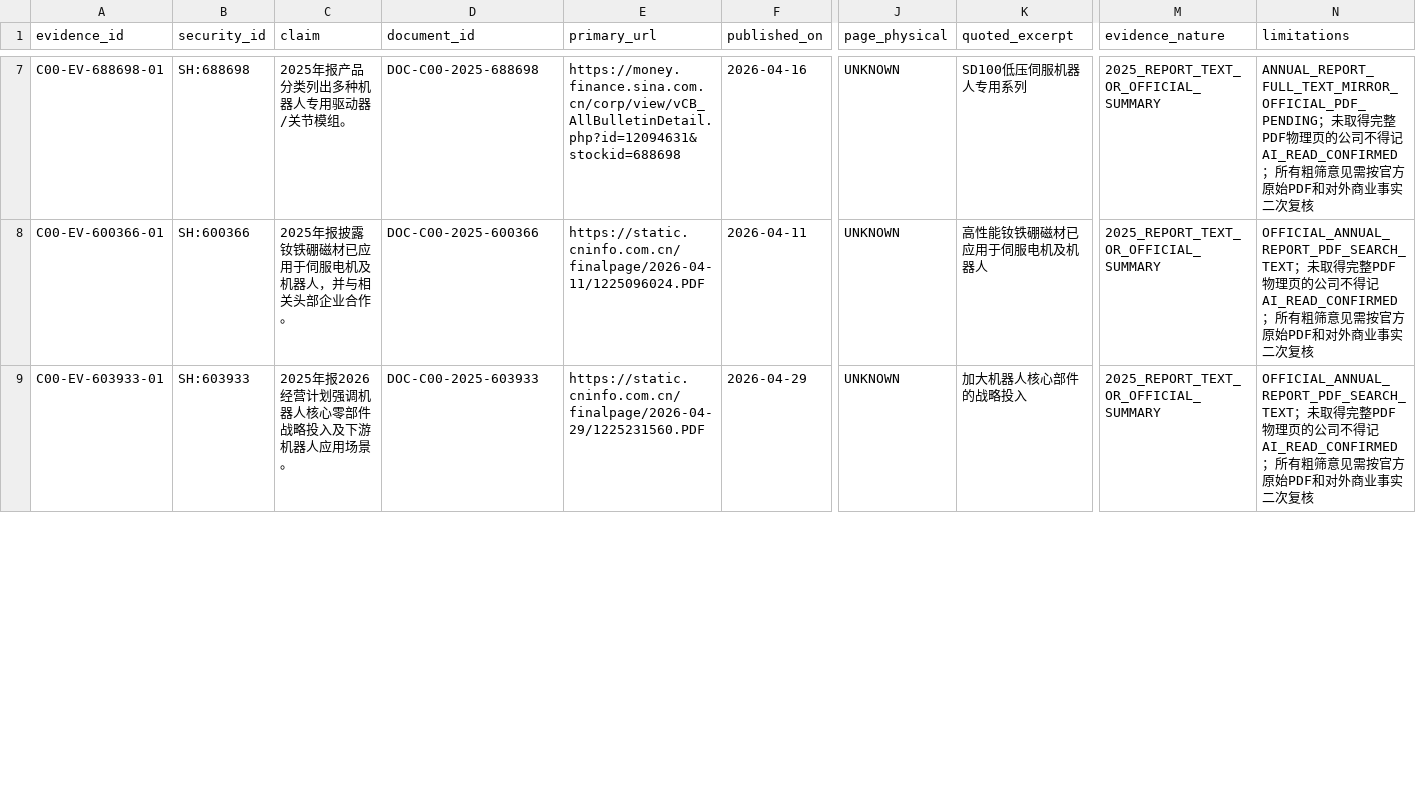
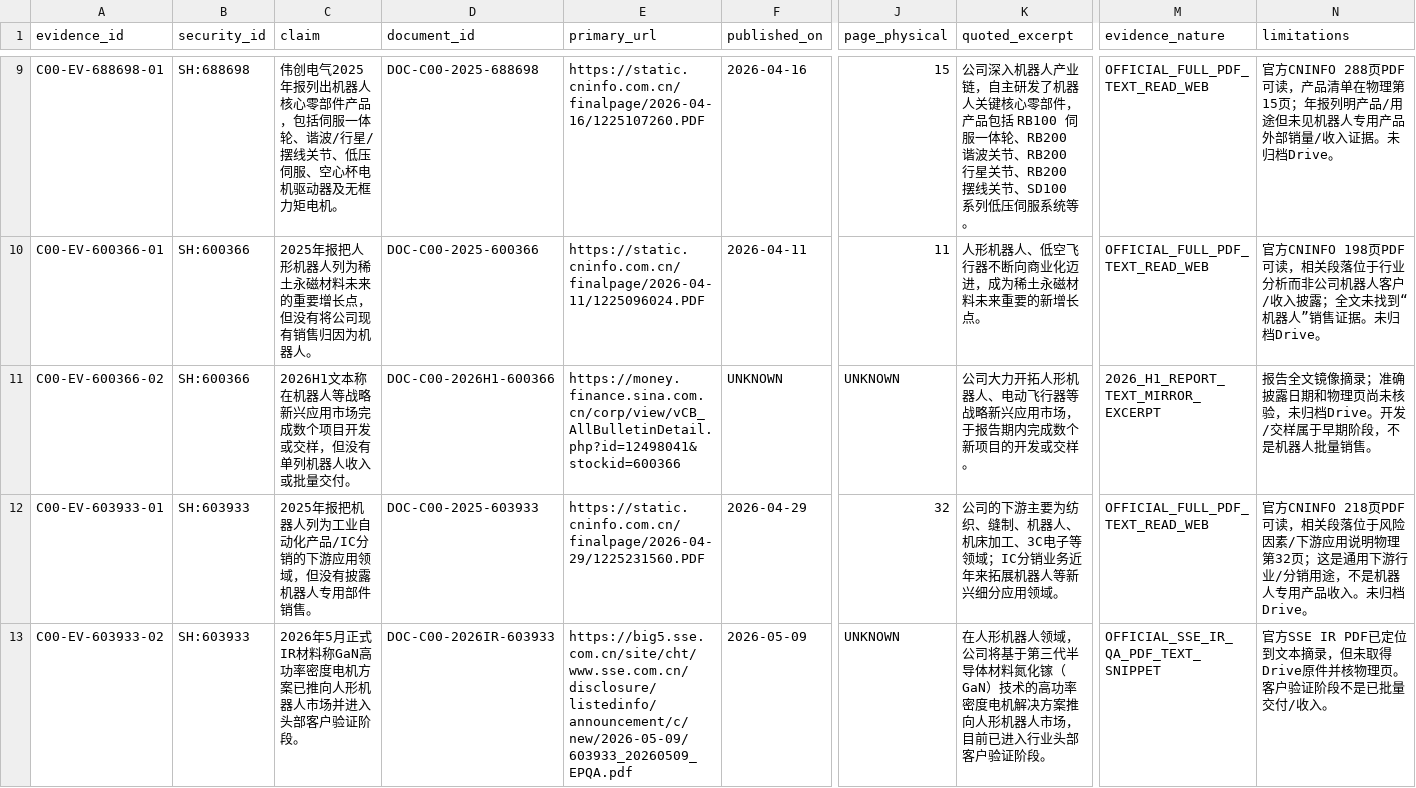
Before and after one commit to qiangzhuangmeili-ui/robotics-inflection-research, a CSV file: packages/C00_PILOT_01/results/evidence.csv, drawn as a sheet; only a part is shown, gaps mark what is left out; addresses are those after the commit; rows hold the shown columns only; the diff covers the shown part only; the diff names each change by its address in the sheet, - before the commit and + after, or states it on an @@ line.

```diff
--- a/packages/C00_PILOT_01/results/evidence.csv
+++ b/packages/C00_PILOT_01/results/evidence.csv
-C9 (claim): 2025年报产品分类列出多种机器人专用驱动器/关节模组。
+C9 (claim): 伟创电气2025年报列出机器人核心零部件产品，包括伺服一体轮、谐波/行星/摆线关节、低压伺服、空心杯电机驱动器及无框力矩电机。
-E9 (primary_url): https://money.finance.sina.com.cn/corp/view/vCB_AllBulletinDetail.php?id=12094631&stockid=688698
+E9 (primary_url): https://static.cninfo.com.cn/finalpage/2026-04-16/1225107260.PDF
-J9 (page_physical): UNKNOWN
+J9 (page_physical): 15
-K9 (quoted_excerpt): SD100低压伺服机器人专用系列
+K9 (quoted_excerpt): 公司深入机器人产业链，自主研发了机器人关键核心零部件，产品包括 RB100 伺服一体轮、RB200 谐波关节、RB200 行星关节、RB200 摆线关节、SD100 系列低压伺服系统等。
-M9:M10 (evidence_nature): 2025_REPORT_TEXT_OR_OFFICIAL_SUMMARY
+M9:M10 (evidence_nature): OFFICIAL_FULL_PDF_TEXT_READ_WEB
-N9 (limitations): ANNUAL_REPORT_FULL_TEXT_MIRROR_OFFICIAL_PDF_PENDING；未取得完整PDF物理页的公司不得记AI_READ_CONFIRMED；所有粗筛意见需按官方原始PDF和对外商业事实二次复核
+N9 (limitations): 官方CNINFO 288页PDF可读，产品清单在物理第15页；年报列明产品/用途但未见机器人专用产品外部销量/收入证据。未归档Drive。
-C10 (claim): 2025年报披露钕铁硼磁材已应用于伺服电机及机器人，并与相关头部企业合作。
+C10 (claim): 2025年报把人形机器人列为稀土永磁材料未来的重要增长点，但没有将公司现有销售归因为机器人。
-J10 (page_physical): UNKNOWN
+J10 (page_physical): 11
-K10 (quoted_excerpt): 高性能钕铁硼磁材已应用于伺服电机及机器人
+K10 (quoted_excerpt): 人形机器人、低空飞行器不断向商业化迈进，成为稀土永磁材料未来重要的新增长点。
-N10 (limitations): OFFICIAL_ANNUAL_REPORT_PDF_SEARCH_TEXT；未取得完整PDF物理页的公司不得记AI_READ_CONFIRMED；所有粗筛意见需按官方原始PDF和对外商业事实二次复核
+N10 (limitations): 官方CNINFO 198页PDF可读，相关段落位于行业分析而非公司机器人客户/收入披露；全文未找到“机器人”销售证据。未归档Drive。
+row 11: C00-EV-600366-02 | SH:600366 | 2026H1文本称在机器人等战略新兴应用市场完成数个项目开发或交样，但没有单列机器人收入或批量交付。 | DOC-C00-2026H1-600366 | https://money.finance.sina.com.cn/corp/view/vCB_AllBulletinDetail.php?id=12498041&stockid=600366 | UNKNOWN | UNKNOWN | 公司大力开拓人形机器人、电动飞行器等战略新兴应用市场，于报告期内完成数个新项目的开发或交样。 | 2026_H1_REPORT_TEXT_MIRROR_EXCERPT | 报告全文镜像摘录；准确披露日期和物理页尚未核验，未归档Drive。开发/交样属于早期阶段，不是机器人批量销售。
-C12 (claim): 2025年报2026经营计划强调机器人核心零部件战略投入及下游机器人应用场景。
+C12 (claim): 2025年报把机器人列为工业自动化产品/IC分销的下游应用领域，但没有披露机器人专用部件销售。
-J12 (page_physical): UNKNOWN
+J12 (page_physical): 32
-K12 (quoted_excerpt): 加大机器人核心部件的战略投入
+K12 (quoted_excerpt): 公司的下游主要为纺织、缝制、机器人、机床加工、3C电子等领域；IC分销业务近年来拓展机器人等新兴细分应用领域。
-M12 (evidence_nature): 2025_REPORT_TEXT_OR_OFFICIAL_SUMMARY
+M12 (evidence_nature): OFFICIAL_FULL_PDF_TEXT_READ_WEB
-N12 (limitations): OFFICIAL_ANNUAL_REPORT_PDF_SEARCH_TEXT；未取得完整PDF物理页的公司不得记AI_READ_CONFIRMED；所有粗筛意见需按官方原始PDF和对外商业事实二次复核
+N12 (limitations): 官方CNINFO 218页PDF可读，相关段落位于风险因素/下游应用说明物理第32页；这是通用下游行业/分销用途，不是机器人专用产品收入。未归档Drive。
+row 13: C00-EV-603933-02 | SH:603933 | 2026年5月正式IR材料称GaN高功率密度电机方案已推向人形机器人市场并进入头部客户验证阶段。 | DOC-C00-2026IR-603933 | https://big5.sse.com.cn/site/cht/www.sse.com.cn/disclosure/listedinfo/announcement/c/new/2026-05-09/603933_20260509_EPQA.pdf | 2026-05-09 | UNKNOWN | 在人形机器人领域，公司将基于第三代半导体材料氮化镓（GaN）技术的高功率密度电机解决方案推向人形机器人市场，目前已进入行业头部客户验证阶段。 | OFFICIAL_SSE_IR_QA_PDF_TEXT_SNIPPET | 官方SSE IR PDF已定位到文本摘录，但未取得Drive原件并核物理页。客户验证阶段不是已批量交付/收入。
```
Also changed, not shown: 4 added rows and 35 edited cells elsewhere in this file.
